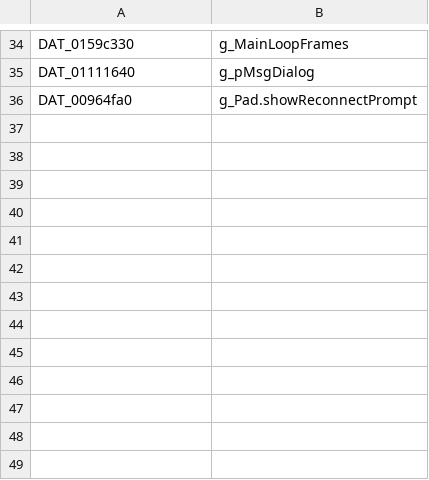
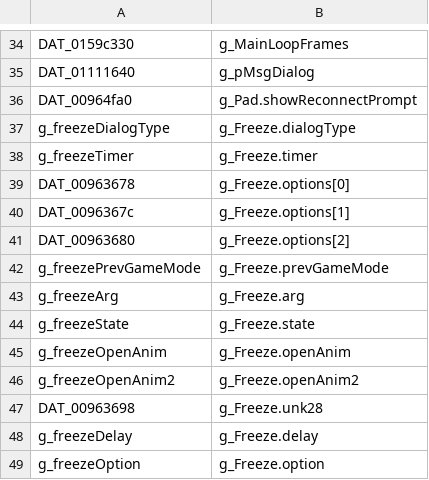
Before and after one commit to Clou67/thedecompfromhell, a TSV file: tools/renames.tsv, drawn as a sheet; only a part is shown, gaps mark what is left out.

```diff
--- a/tools/renames.tsv
+++ b/tools/renames.tsv
@@ -36 +36,14 @@ DAT_01111640	g_pMsgDialog
 DAT_00964fa0	g_Pad.showReconnectPrompt
+g_freezeDialogType	g_Freeze.dialogType
+g_freezeTimer	g_Freeze.timer
+DAT_00963678	g_Freeze.options[0]
+DAT_0096367c	g_Freeze.options[1]
+DAT_00963680	g_Freeze.options[2]
+g_freezePrevGameMode	g_Freeze.prevGameMode
+g_freezeArg	g_Freeze.arg
+g_freezeState	g_Freeze.state
+g_freezeOpenAnim	g_Freeze.openAnim
+g_freezeOpenAnim2	g_Freeze.openAnim2
+DAT_00963698	g_Freeze.unk28
+g_freezeDelay	g_Freeze.delay
+g_freezeOption	g_Freeze.option
```
Also changed, not shown: ERRORS.tsv, tools/global_types.tsv, 7 other files.
